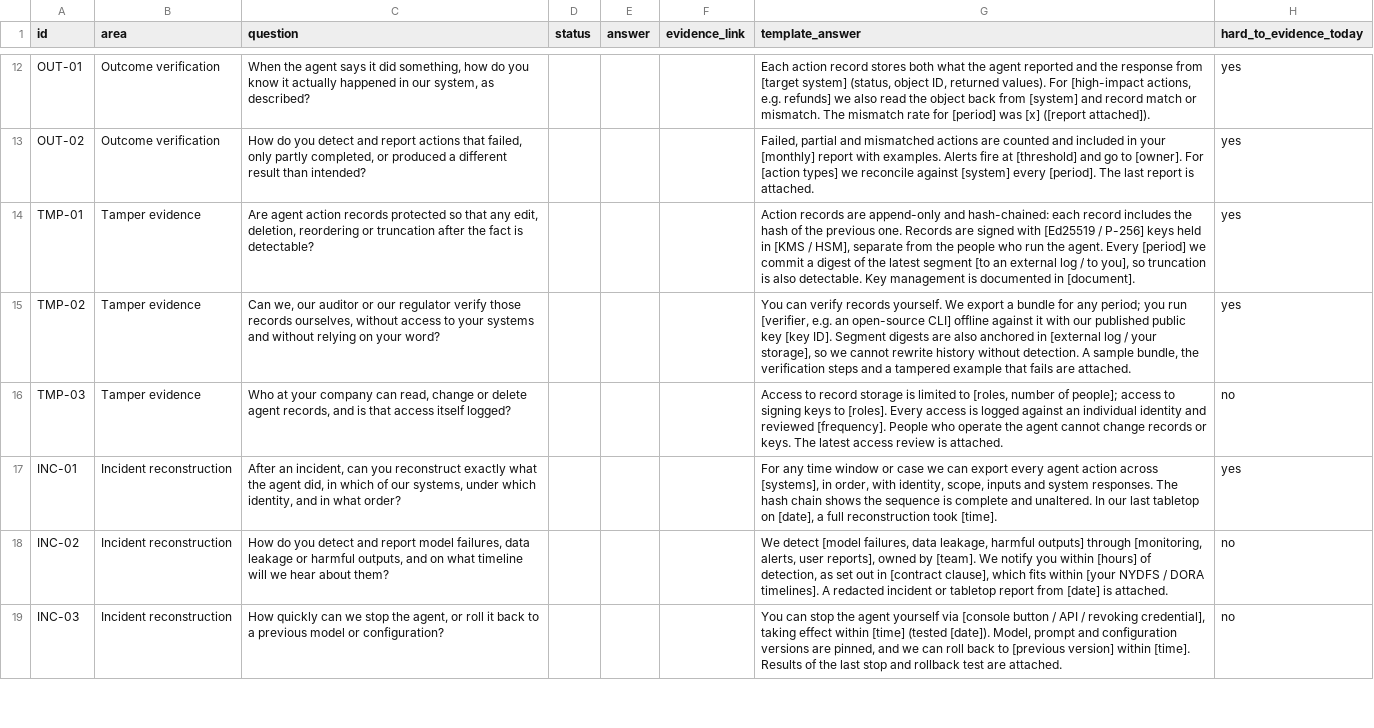
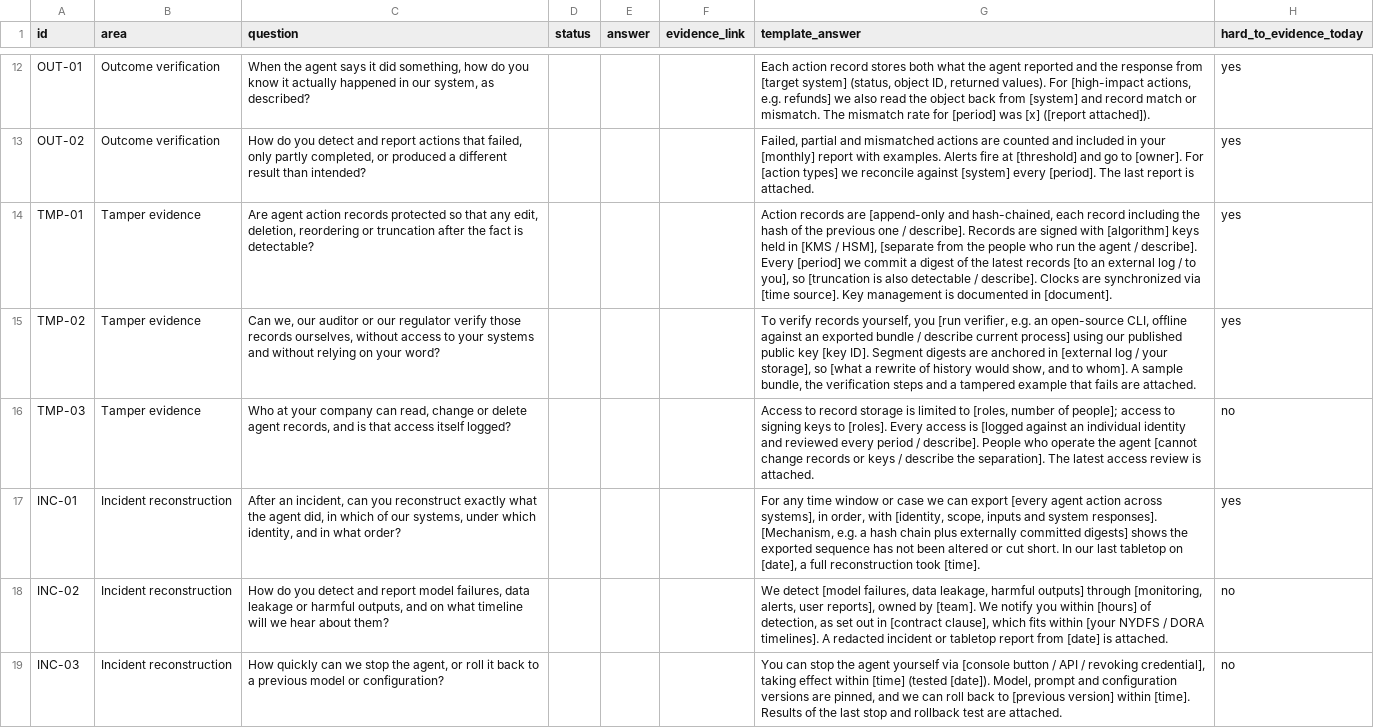
Before and after one commit to getgleipnir/agent-security-review, a CSV file: answers-template.csv, drawn as a sheet; only a part is shown, gaps mark what is left out; the diff covers the shown part only; the diff names each change by its address in the sheet, - before the commit and + after, or states it on an @@ line.

```diff
--- a/answers-template.csv
+++ b/answers-template.csv
-G14 (template_answer): …records are append-only and hash-chained: each record includes the hash of the previous one. Records are signed with [Ed25519 / P-256] keys held in [KMS / HSM], separate from the people who run the agent. Every [period] we commit a digest of the latest segment [to an external log / to you], so truncation is also detectable. Key management…
+G14 (template_answer): …records are [append-only and hash-chained, each record including the hash of the previous one / describe]. Records are signed with [algorithm] keys held in [KMS / HSM], [separate from the people who run the agent / describe]. Every [period] we commit a digest of the latest records [to an external log / to you], so [truncation is also detectable / describe]. Clocks are synchronized via [time source]. Key management…
-G15 (template_answer): You can verify records yourself. We export a bundle for any period; you run [verifier, e.g. an open-source CLI] offline against it with our published public key [key ID]. Segment digests are also anchored in [external log / your storage], so we cannot rewrite history without detection. A sample…
+G15 (template_answer): To verify records yourself, you [run verifier, e.g. an open-source CLI, offline against an exported bundle / describe current process] using our published public key [key ID]. Segment digests are anchored in [external log / your storage], so [what a rewrite of history would show, and to whom]. A sample…
-G16 (template_answer): …access is logged against an individual identity and reviewed [frequency]. People who operate the agent cannot change records or keys. The latest…
+G16 (template_answer): …access is [logged against an individual identity and reviewed every period / describe]. People who operate the agent [cannot change records or keys / describe the separation]. The latest…
-G17 (template_answer): …can export every agent action across [systems], in order, with identity, scope, inputs and system responses. The hash chain shows the sequence is complete and unaltered. In our…
+G17 (template_answer): …can export [every agent action across systems], in order, with [identity, scope, inputs and system responses]. [Mechanism, e.g. a hash chain plus externally committed digests] shows the exported sequence has not been altered or cut short. In our…
```
Also changed, not shown: 5 edited cells elsewhere in this file, checklist.csv, site/downloads/answers-template.csv, 13 other files.
